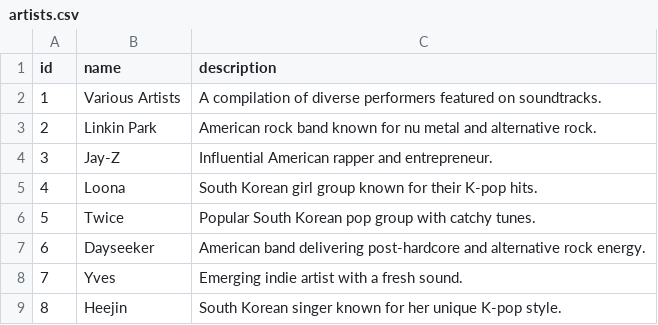
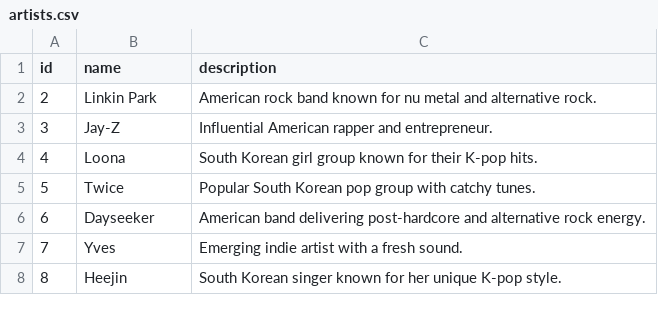
Before and after one commit to AngelAlvCam/cs50sql-final-project, a CSV file: project/data/artists.csv, drawn as a sheet; only a part is shown; the diff names each change by its address in the sheet, - before the commit and + after, or states it on an @@ line.

Commit message:
removed row for 'Various Artists'

```diff
--- a/project/data/artists.csv
+++ b/project/data/artists.csv
-row 2: 1 | Various Artists | A compilation of diverse performers featured on soundtracks.
```
